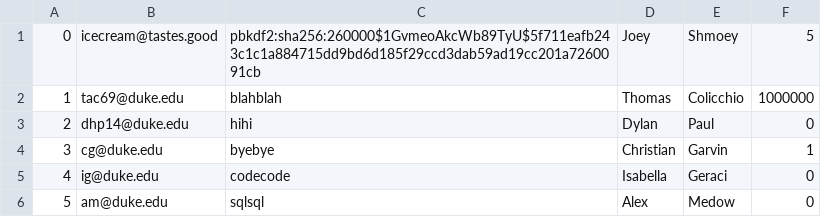
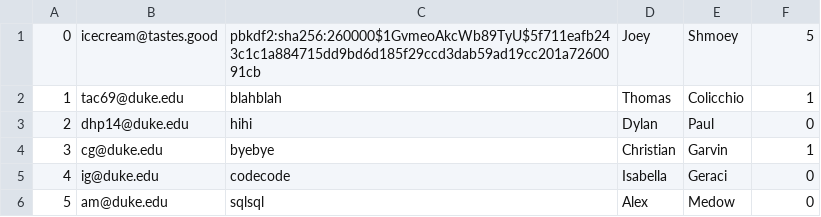
Before and after one commit to dylanpaul/Amazon, a CSV file: db/data/Users.csv, drawn as a sheet.

```diff
--- a/db/data/Users.csv
+++ b/db/data/Users.csv
@@ -1,3 +1,3 @@
 0,icecream@tastes.good,pbkdf2:sha256:260000$1GvmeoAkcWb89TyU$5f711eafb243c1c1a884715dd9bd6d185f29ccd3dab59ad19cc201a7260091cb,Joey,Shmoey,5
-1,tac69@duke.edu,blahblah,Thomas,Colicchio,1000000
+1,tac69@duke.edu,blahblah,Thomas,Colicchio,1
 2,dhp14@duke.edu,hihi,Dylan,Paul,0
```
Also changed, not shown: db/data/Products.csv, 1 other file.
